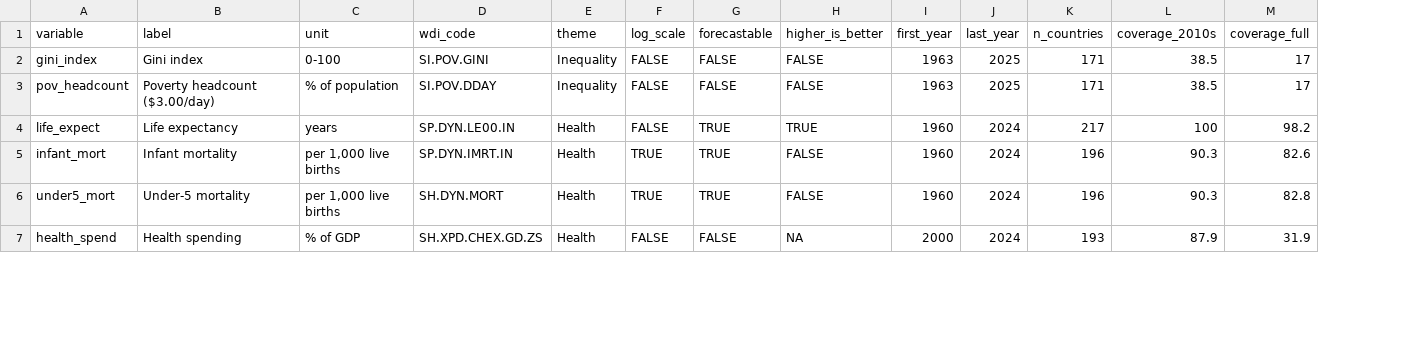
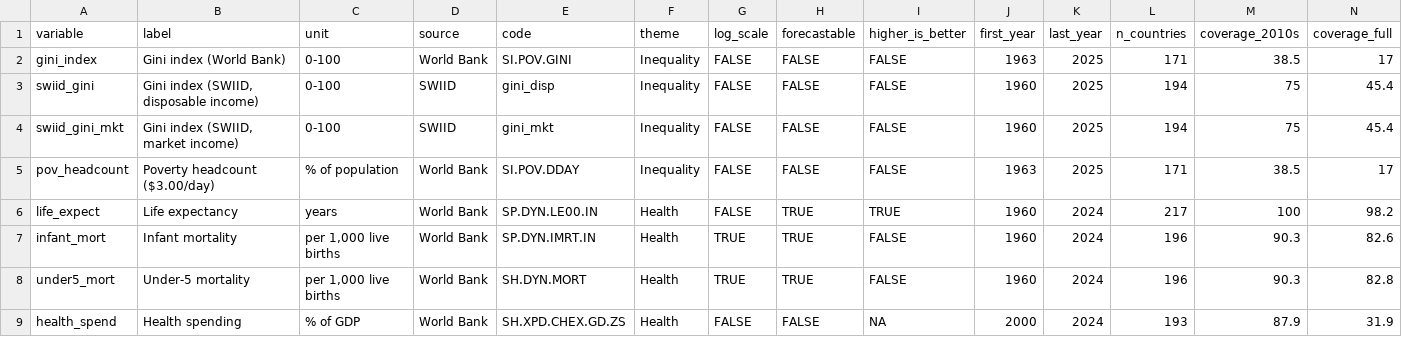
Before and after one commit to zferdous2026/Team4_sec4_Jacob_Kweko_Tuniko, a CSV file: data/indicator_info.csv, drawn as a sheet; only a part is shown; addresses are those after the commit; the diff covers the shown part only; the diff names each change by its address in the sheet, - before the commit and + after, or states it on an @@ line.

Commit message:
- Created webpage skeleton based on Jacob and Kweku's questions - Added Jacob's 2 inequality graphs - Added SWIID, V-Dem, WHR

```diff
--- a/data/indicator_info.csv
+++ b/data/indicator_info.csv
+column D (source), row 2: World Bank; rows 5-9: all World Bank
-E1: wdi_code
+E1: code
-B2 (label): Gini index
+B2 (label): Gini index (World Bank)
+row 3: swiid_gini | Gini index (SWIID, disposable income) | 0-100 | SWIID | gini_disp | Inequality | FALSE | FALSE | FALSE | 1960 | 2025 | 194 | 75 | 45.4
+row 4: swiid_gini_mkt | Gini index (SWIID, market income) | 0-100 | SWIID | gini_mkt | Inequality | FALSE | FALSE | FALSE | 1960 | 2025 | 194 | 75 | 45.4
```
Also changed, not shown: 9 added rows elsewhere in this file, 57 other files.
